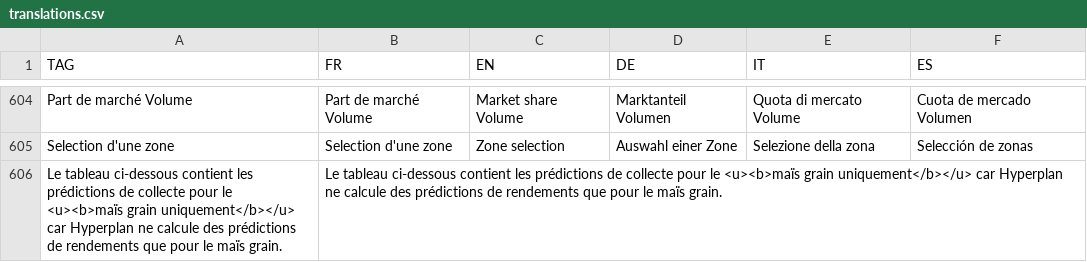
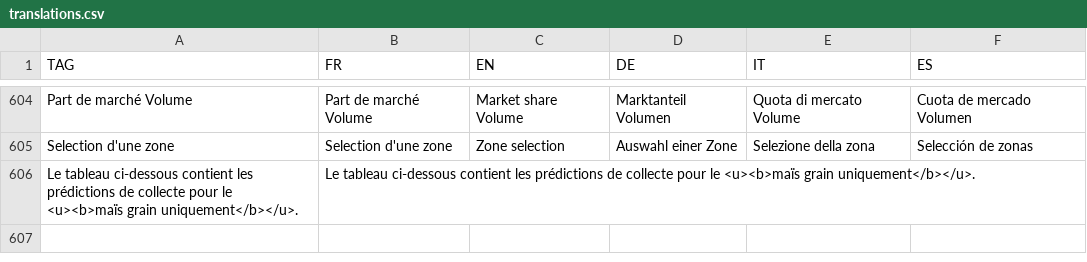
Before and after one commit to hyperplanning/hyperassets, a CSV file: translations.csv, drawn as a sheet; only a part is shown, gaps mark what is left out.

Commit message:
maize message change

```diff
--- a/translations.csv
+++ b/translations.csv
@@ -605,2 +605,2 @@ Part de marché Volume,Part de marché Volume,Market share Volume,Marktanteil Vo
 Selection d'une zone,Selection d'une zone,Zone selection,Auswahl einer Zone,Selezione della zona,Selección de zonas
-Le tableau ci-dessous contient les prédictions de collecte pour le <u><b>maïs grain uniquement</b></u> car Hyperplan ne calcule des prédictions de rendements que pour le maïs grain.,Le tableau ci-dessous contient les prédictions de collecte pour le <u><b>maïs grain uniquement</b></u> car Hyperplan ne calcule des prédictions de rendements que pour le maïs grain.,,,,
+Le tableau ci-dessous contient les prédictions de collecte pour le <u><b>maïs grain uniquement</b></u>.,Le tableau ci-dessous contient les prédictions de collecte pour le <u><b>maïs grain uniquement</b></u>.,,,,
```
